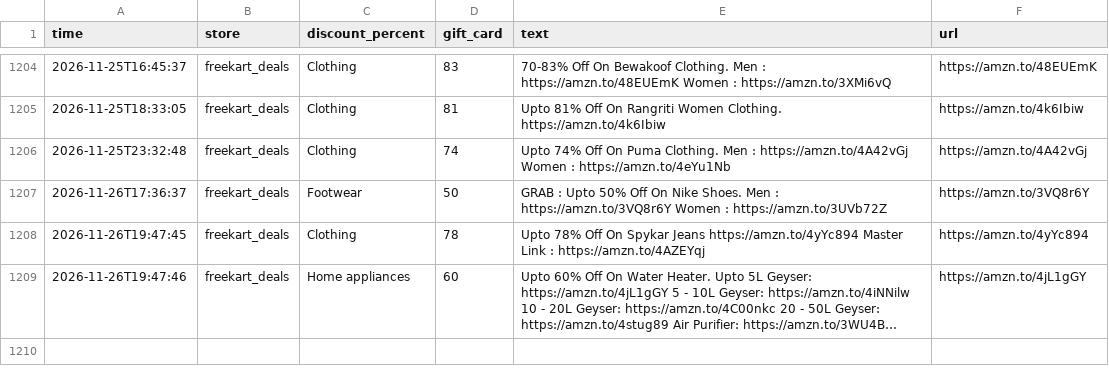
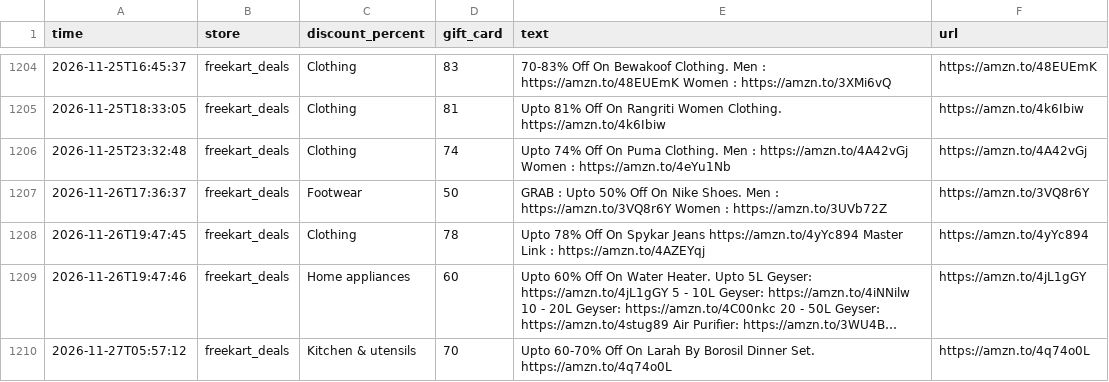
Before and after one commit to nanichow200101/deal-agent, a CSV file: deals_log.csv, drawn as a sheet; only a part is shown, gaps mark what is left out; long unchanged cells end in …; the diff names each change by its address in the sheet, - before the commit and + after, or states it on an @@ line.

Commit message:
Update deals

```diff
--- a/deals_log.csv
+++ b/deals_log.csv
+row 1210: 2026-11-27T05:57:12 | freekart_deals | Kitchen & utensils | 70 | Upto 60-70% Off On Larah By Borosil Dinner Set. https://amzn.to/4q74o0L | https://amzn.to/4q74o0L
```
Also changed, not shown: 1 other file.
